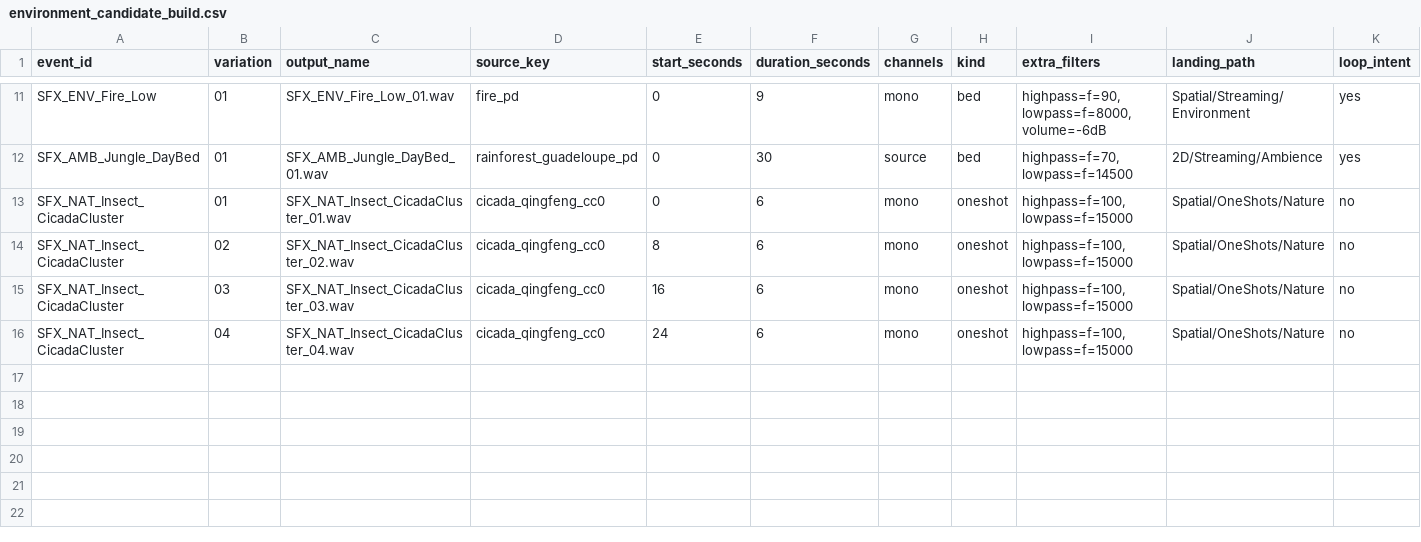
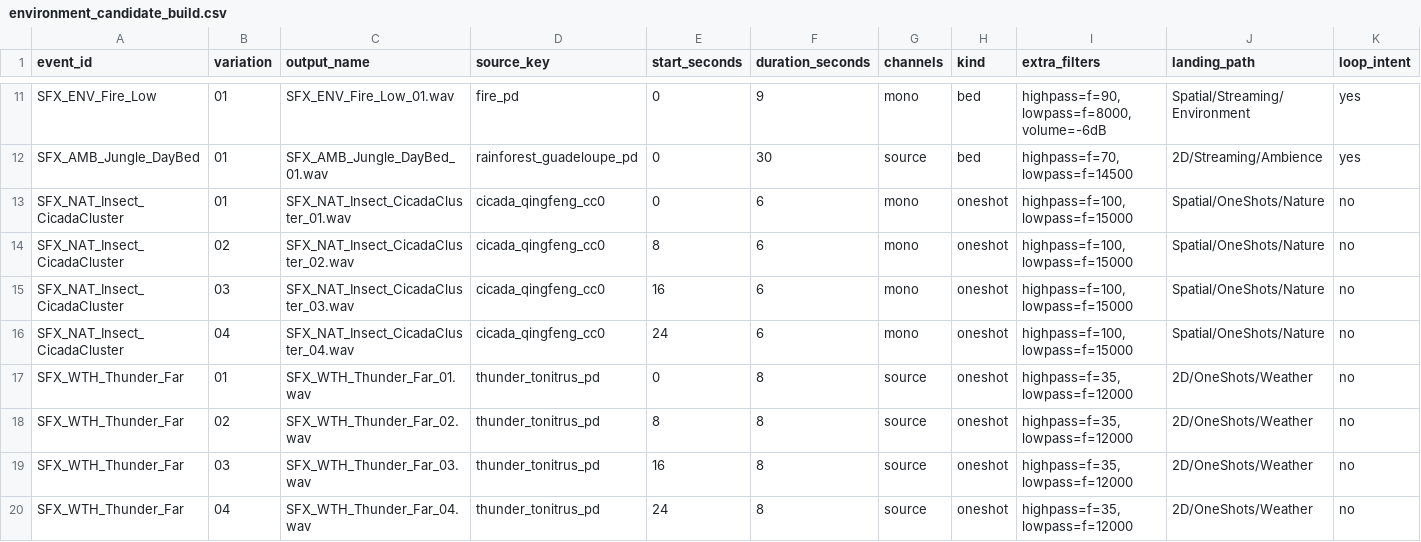
Before and after one commit to Ternedal/Project-OEN-VR, a CSV file: content/audio/environment_candidate_build.csv, drawn as a sheet; only a part is shown, gaps mark what is left out; rows hold the shown columns only; the diff names each change by its address in the sheet, - before the commit and + after, or states it on an @@ line.

Commit message:
feat(audio): add four thunder-far candidate derivatives

```diff
--- a/content/audio/environment_candidate_build.csv
+++ b/content/audio/environment_candidate_build.csv
+row 17: SFX_WTH_Thunder_Far | 01 | SFX_WTH_Thunder_Far_01.wav | thunder_tonitrus_pd | 0 | 8 | source | oneshot | highpass=f=35,lowpass=f=12000 | 2D/OneShots/Weather | no
+row 18: SFX_WTH_Thunder_Far | 02 | SFX_WTH_Thunder_Far_02.wav | thunder_tonitrus_pd | 8 | 8 | source | oneshot | highpass=f=35,lowpass=f=12000 | 2D/OneShots/Weather | no
+row 19: SFX_WTH_Thunder_Far | 03 | SFX_WTH_Thunder_Far_03.wav | thunder_tonitrus_pd | 16 | 8 | source | oneshot | highpass=f=35,lowpass=f=12000 | 2D/OneShots/Weather | no
+row 20: SFX_WTH_Thunder_Far | 04 | SFX_WTH_Thunder_Far_04.wav | thunder_tonitrus_pd | 24 | 8 | source | oneshot | highpass=f=35,lowpass=f=12000 | 2D/OneShots/Weather | no
```
